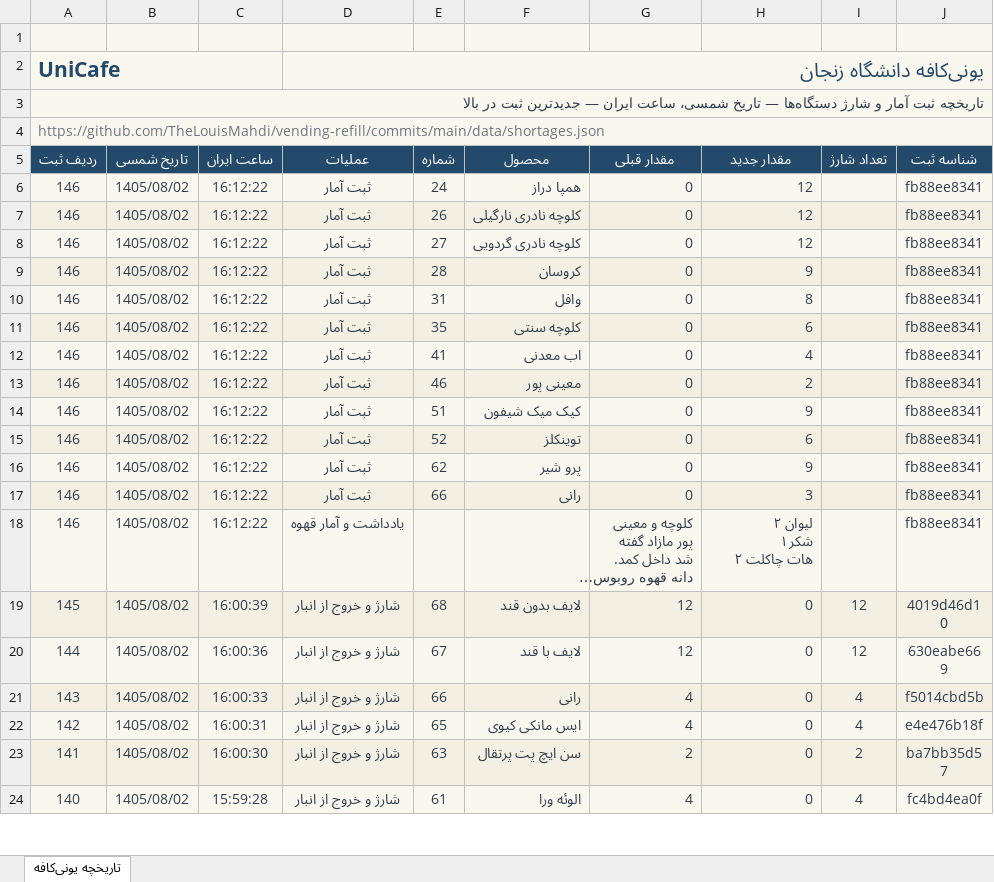
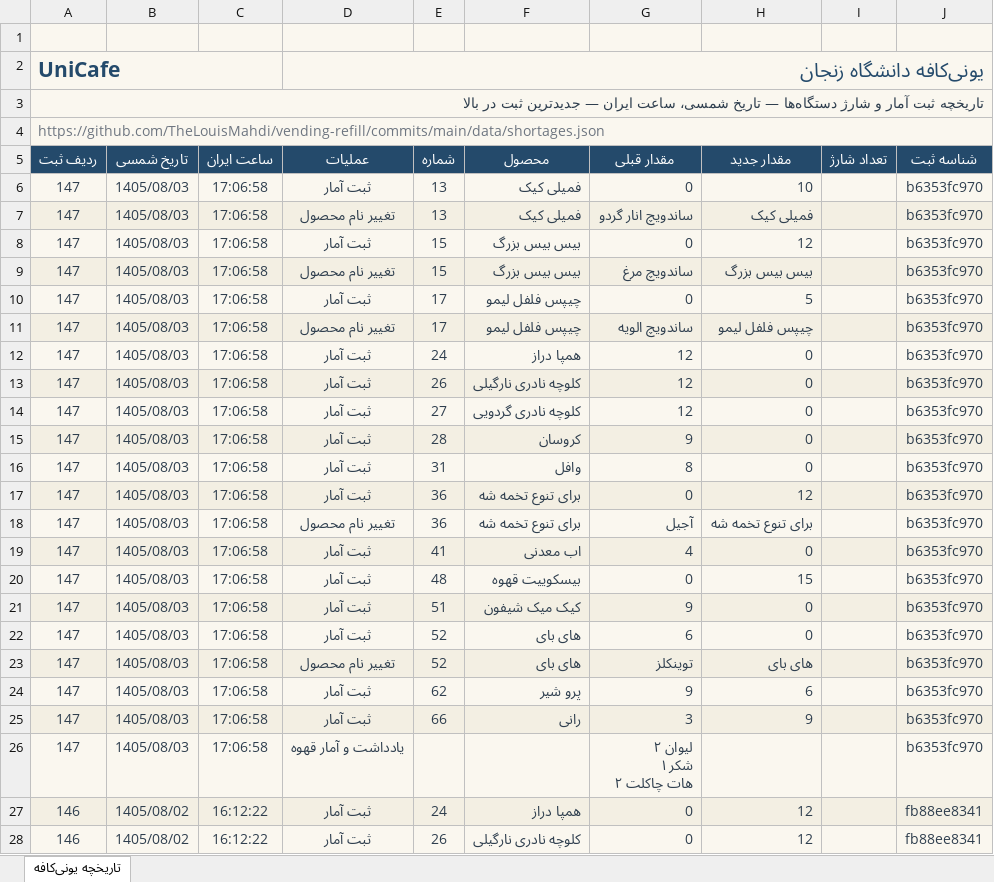
Before and after one commit to TheLouisMahdi/vending-refill, an Excel workbook: data/unicafe-history.xlsx, sheet تاریخچه یونی‌کافه, drawn as a sheet; only a part is shown; the shorter side is filled out with more unchanged rows; long unchanged cells end in …; values as stored, in another font and other column widths than the file's, no borders; table styles not drawn; ↵ is a line break in a cell; the diff names each change by its address in the sheet, - before the commit and + after, or states it on an @@ line.

```diff
--- a/data/unicafe-history.xlsx (sheet تاریخچه یونی‌کافه)
+++ b/data/unicafe-history.xlsx (sheet تاریخچه یونی‌کافه)
+row 6: 147 | 1405/08/03 | 17:06:58 | ثبت آمار | 13 | فمیلی کیک | 0 | 10 |  | b6353fc970
+row 7: 147 | 1405/08/03 | 17:06:58 | تغییر نام محصول | 13 | فمیلی کیک | ساندویچ انار گردو | فمیلی کیک |  | b6353fc970
+row 8: 147 | 1405/08/03 | 17:06:58 | ثبت آمار | 15 | بیس بیس بزرگ | 0 | 12 |  | b6353fc970
+row 9: 147 | 1405/08/03 | 17:06:58 | تغییر نام محصول | 15 | بیس بیس بزرگ | ساندویچ مرغ | بیس بیس بزرگ |  | b6353fc970
+row 10: 147 | 1405/08/03 | 17:06:58 | ثبت آمار | 17 | چیپس فلفل لیمو | 0 | 5 |  | b6353fc970
+row 11: 147 | 1405/08/03 | 17:06:58 | تغییر نام محصول | 17 | چیپس فلفل لیمو | ساندویچ الویه | چیپس فلفل لیمو |  | b6353fc970
+row 12: 147 | 1405/08/03 | 17:06:58 | ثبت آمار | 24 | همپا دراز | 12 | 0 |  | b6353fc970
+row 13: 147 | 1405/08/03 | 17:06:58 | ثبت آمار | 26 | کلوچه نادری نارگیلی | 12 | 0 |  | b6353fc970
+row 14: 147 | 1405/08/03 | 17:06:58 | ثبت آمار | 27 | کلوچه نادری گردویی | 12 | 0 |  | b6353fc970
+row 15: 147 | 1405/08/03 | 17:06:58 | ثبت آمار | 28 | کروسان | 9 | 0 |  | b6353fc970
+row 16: 147 | 1405/08/03 | 17:06:58 | ثبت آمار | 31 | وافل | 8 | 0 |  | b6353fc970
+row 17: 147 | 1405/08/03 | 17:06:58 | ثبت آمار | 36 | برای تنوع تخمه شه | 0 | 12 |  | b6353fc970
+row 18: 147 | 1405/08/03 | 17:06:58 | تغییر نام محصول | 36 | برای تنوع تخمه شه | آجیل | برای تنوع تخمه شه |  | b6353fc970
+row 19: 147 | 1405/08/03 | 17:06:58 | ثبت آمار | 41 | اب معدنی | 4 | 0 |  | b6353fc970
+row 20: 147 | 1405/08/03 | 17:06:58 | ثبت آمار | 48 | بیسکوییت قهوه | 0 | 15 |  | b6353fc970
+row 21: 147 | 1405/08/03 | 17:06:58 | ثبت آمار | 51 | کیک میک شیفون | 9 | 0 |  | b6353fc970
+row 22: 147 | 1405/08/03 | 17:06:58 | ثبت آمار | 52 | های بای | 6 | 0 |  | b6353fc970
+row 23: 147 | 1405/08/03 | 17:06:58 | تغییر نام محصول | 52 | های بای | توینکلز | های بای |  | b6353fc970
+row 24: 147 | 1405/08/03 | 17:06:58 | ثبت آمار | 62 | پرو شیر | 9 | 6 |  | b6353fc970
+row 25: 147 | 1405/08/03 | 17:06:58 | ثبت آمار | 66 | رانی | 3 | 9 |  | b6353fc970
+row 26: 147 | 1405/08/03 | 17:06:58 | یادداشت و آمار قهوه |  |  | لیوان ۲ ↵ شکر ۱ ↵ هات چاکلت ۲ |  |  | b6353fc970
```
Also changed, not shown: 2 other files.
